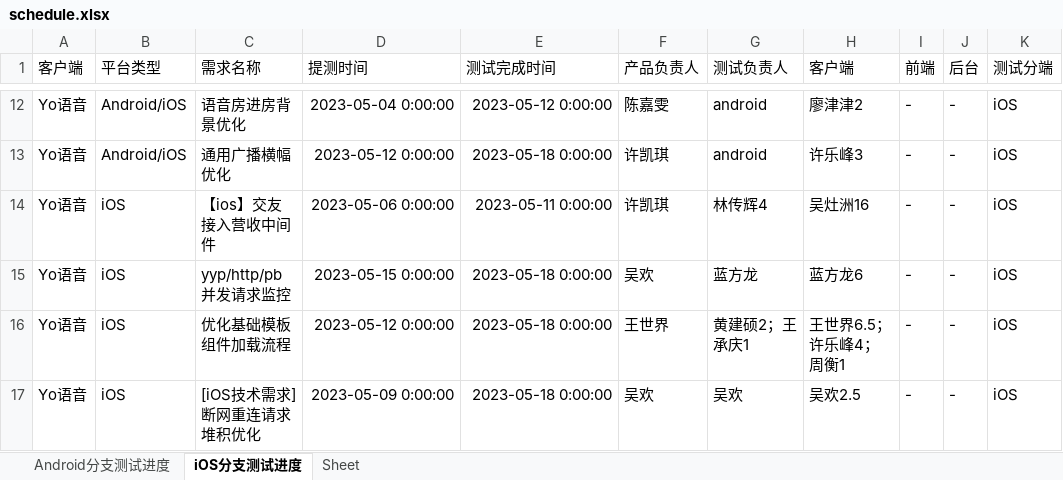
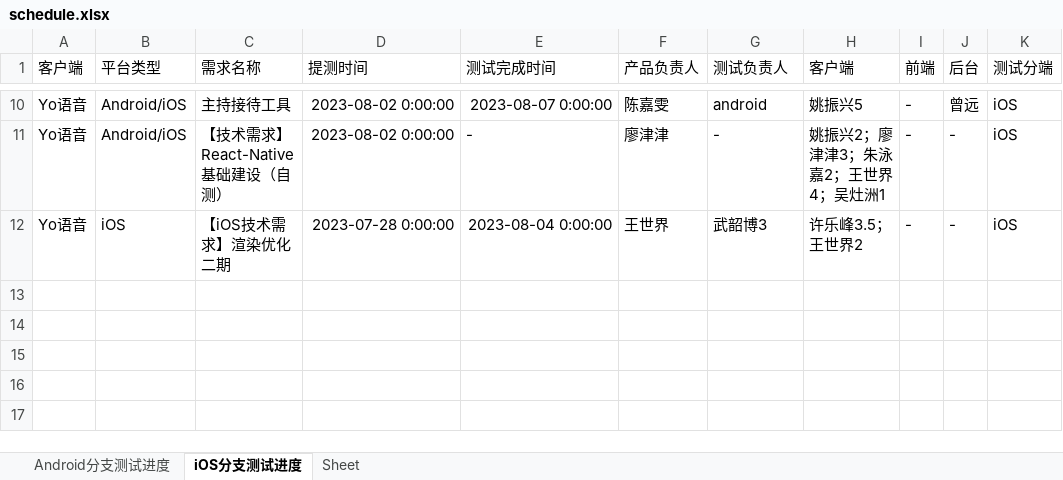
Before and after one commit to DyedWolf/TesterAccount, an Excel workbook: AccountManage/static/excel/schedule.xlsx, sheet iOS分支测试进度, drawn as a sheet; only a part is shown, gaps mark what is left out; values as stored, in another font and other column widths than the file's, no borders; removed rows and columns are numbered as before the commit, all else as after; the diff covers the shown part only; the diff names each change by its address in the sheet, - before the commit and + after, or states it on an @@ line.

```diff
--- a/AccountManage/static/excel/schedule.xlsx (sheet iOS分支测试进度)
+++ b/AccountManage/static/excel/schedule.xlsx (sheet iOS分支测试进度)
-C10 (需求名称): 语音房进房背景优化
+C10 (需求名称): 主持接待工具
-D10 (提测时间): 2023-05-04 0:00:00
+D10 (提测时间): 2023-08-02 0:00:00
-E10 (测试完成时间): 2023-05-12 0:00:00
+E10 (测试完成时间): 2023-08-07 0:00:00
-H10 (客户端): 廖津津2
+H10 (客户端): 姚振兴5
-J10 (后台): -
+J10 (后台): 曾远
-C11 (需求名称): 通用广播横幅优化
+C11 (需求名称): 【技术需求】React-Native基础建设（自测）
-D11 (提测时间): 2023-05-12 0:00:00
+D11 (提测时间): 2023-08-02 0:00:00
-E11 (测试完成时间): 2023-05-18 0:00:00
+E11 (测试完成时间): -
-F11 (产品负责人): 许凯琪
+F11 (产品负责人): 廖津津
-G11 (测试负责人): android
+G11 (测试负责人): -
-H11 (客户端): 许乐峰3
+H11 (客户端): 姚振兴2；廖津津3；朱泳嘉2；王世界4；吴灶洲1
-row 14: Yo语音 | iOS | 【ios】交友接入营收中间件 | 2023-05-06 0:00:00 | 2023-05-11 0:00:00 | 许凯琪 | 林传辉4 | 吴灶洲16 | - | - | iOS
-row 15: Yo语音 | iOS | yyp/http/pb并发请求监控 | 2023-05-15 0:00:00 | 2023-05-18 0:00:00 | 吴欢 | 蓝方龙 | 蓝方龙6 | - | - | iOS
-C12 (需求名称): 优化基础模板组件加载流程
+C12 (需求名称): 【iOS技术需求】渲染优化二期
-D12 (提测时间): 2023-05-12 0:00:00
+D12 (提测时间): 2023-07-28 0:00:00
-E12 (测试完成时间): 2023-05-18 0:00:00
+E12 (测试完成时间): 2023-08-04 0:00:00
-G12 (测试负责人): 黄建硕2；王承庆1
+G12 (测试负责人): 武韶博3
-H12 (客户端): 王世界6.5；许乐峰4；周衡1
+H12 (客户端): 许乐峰3.5；王世界2
-row 17: Yo语音 | iOS | [iOS技术需求]断网重连请求堆积优化 | 2023-05-09 0:00:00 | 2023-05-18 0:00:00 | 吴欢 | 吴欢 | 吴欢2.5 | - | - | iOS
```
Also changed, not shown: 3 added rows, 5 removed rows and 27 edited cells elsewhere in this sheet, sheet Android分支测试进度, 7 other files.
